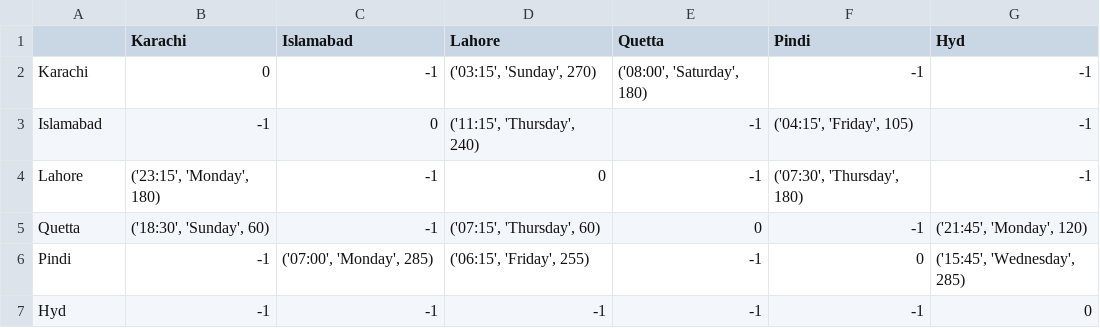
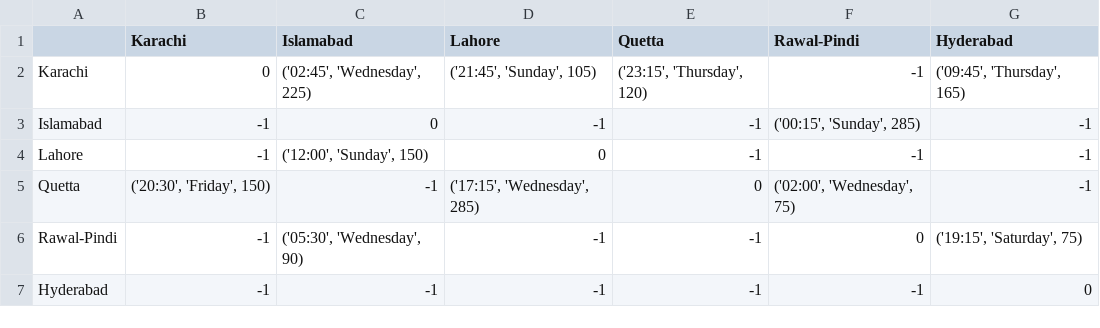
Before and after one commit to aliasgharchakera/DSA-Spring21-Project, a CSV file: flights/A-350.csv, drawn as a sheet.

```diff
--- a/flights/A-350.csv
+++ b/flights/A-350.csv
@@ -1,7 +1,7 @@
-,Karachi,Islamabad,Lahore,Quetta,Pindi,Hyd
-Karachi,0,-1,"('03:15', 'Sunday', 270)","('08:00', 'Saturday', 180)",-1,-1
-Islamabad,-1,0,"('11:15', 'Thursday', 240)",-1,"('04:15', 'Friday', 105)",-1
-Lahore,"('23:15', 'Monday', 180)",-1,0,-1,"('07:30', 'Thursday', 180)",-1
-Quetta,"('18:30', 'Sunday', 60)",-1,"('07:15', 'Thursday', 60)",0,-1,"('21:45', 'Monday', 120)"
-Pindi,-1,"('07:00', 'Monday', 285)","('06:15', 'Friday', 255)",-1,0,"('15:45', 'Wednesday', 285)"
-Hyd,-1,-1,-1,-1,-1,0
+,Karachi,Islamabad,Lahore,Quetta,Rawal-Pindi,Hyderabad
+Karachi,0,"('02:45', 'Wednesday', 225)","('21:45', 'Sunday', 105)","('23:15', 'Thursday', 120)",-1,"('09:45', 'Thursday', 165)"
+Islamabad,-1,0,-1,-1,"('00:15', 'Sunday', 285)",-1
+Lahore,-1,"('12:00', 'Sunday', 150)",0,-1,-1,-1
+Quetta,"('20:30', 'Friday', 150)",-1,"('17:15', 'Wednesday', 285)",0,"('02:00', 'Wednesday', 75)",-1
+Rawal-Pindi,-1,"('05:30', 'Wednesday', 90)",-1,-1,0,"('19:15', 'Saturday', 75)"
+Hyderabad,-1,-1,-1,-1,-1,0
```
Also changed, not shown: flights/A-220.csv, flights/B-737.csv, 4 other files.
